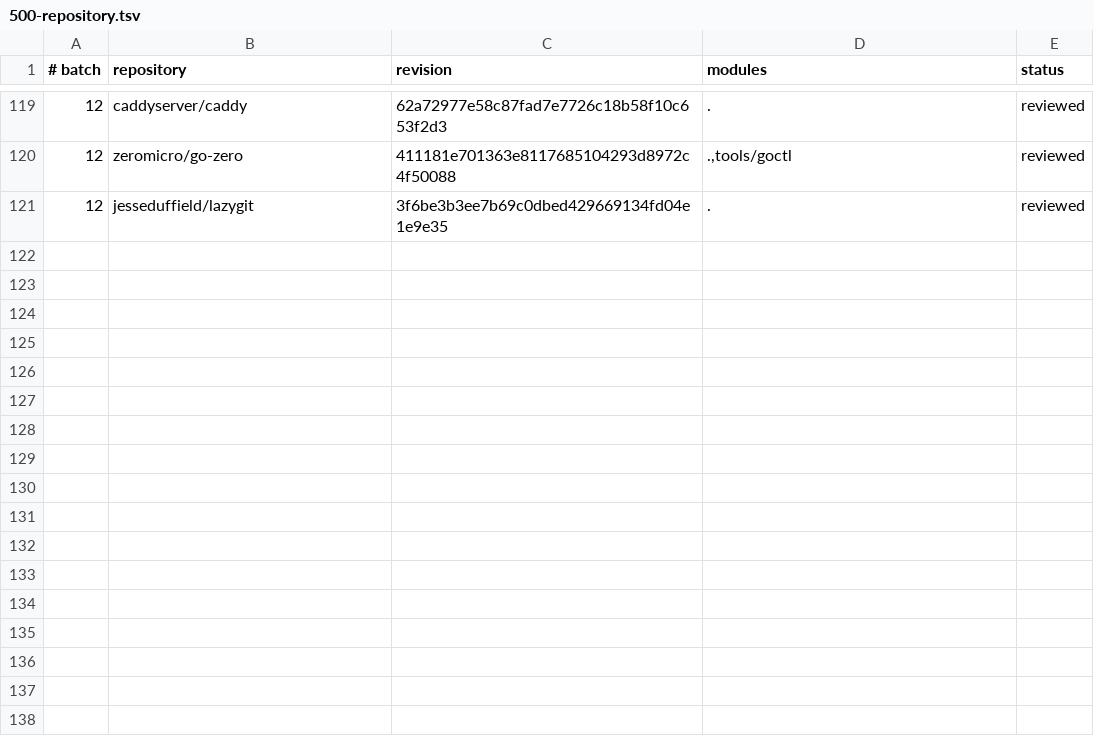
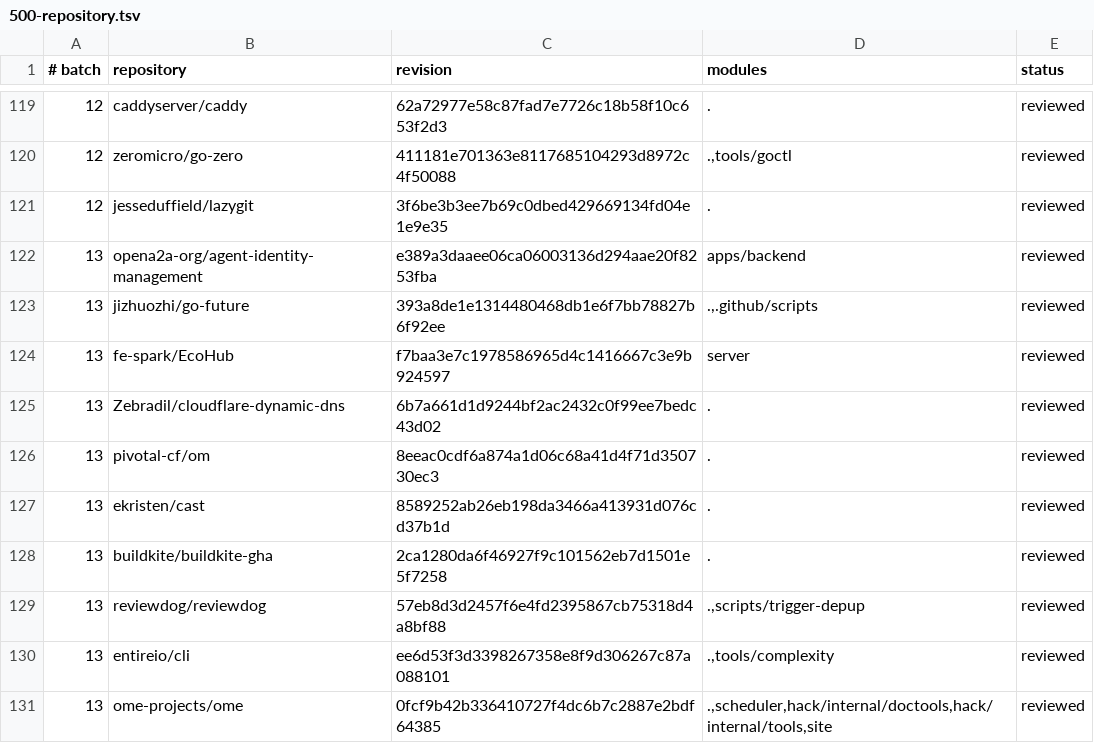
Before and after one commit to kojah/gohawk, a TSV file: benchmarks/precision/audits/500-repository.tsv, drawn as a sheet; only a part is shown, gaps mark what is left out.

Commit message:
record batch-thirteen precision audit

```diff
--- a/benchmarks/precision/audits/500-repository.tsv
+++ b/benchmarks/precision/audits/500-repository.tsv
@@ -121 +121,11 @@
 12	jesseduffield/lazygit	3f6be3b3ee7b69c0dbed429669134fd04e1e9e35	.	reviewed
+13	opena2a-org/agent-identity-management	e389a3daaee06ca06003136d294aae20f8253fba	apps/backend	reviewed
+13	jizhuozhi/go-future	393a8de1e1314480468db1e6f7bb78827b6f92ee	.,.github/scripts	reviewed
+13	fe-spark/EcoHub	f7baa3e7c1978586965d4c1416667c3e9b924597	server	reviewed
+13	Zebradil/cloudflare-dynamic-dns	6b7a661d1d9244bf2ac2432c0f99ee7bedc43d02	.	reviewed
+13	pivotal-cf/om	8eeac0cdf6a874a1d06c68a41d4f71d350730ec3	.	reviewed
+13	ekristen/cast	8589252ab26eb198da3466a413931d076cd37b1d	.	reviewed
+13	buildkite/buildkite-gha	2ca1280da6f46927f9c101562eb7d1501e5f7258	.	reviewed
+13	reviewdog/reviewdog	57eb8d3d2457f6e4fd2395867cb75318d4a8bf88	.,scripts/trigger-depup	reviewed
+13	entireio/cli	ee6d53f3d3398267358e8f9d306267c87a088101	.,tools/complexity	reviewed
+13	ome-projects/ome	0fcf9b42b336410727f4dc6b7c2887e2bdf64385	.,scheduler,hack/internal/doctools,hack/internal/tools,site	reviewed
```
Also changed, not shown: 5 other files.
